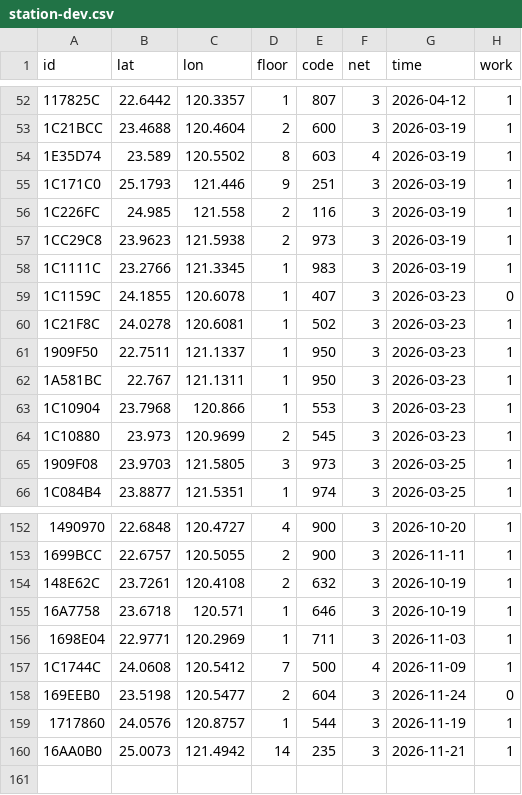
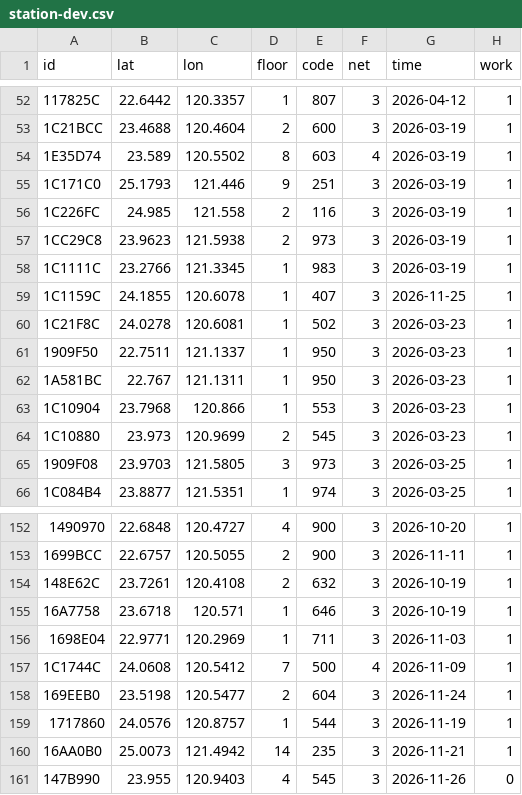
Before and after one commit to ExpTechTW/API, a CSV file: resource/station-dev.csv, drawn as a sheet; only a part is shown, gaps mark what is left out.

```diff
--- a/resource/station-dev.csv
+++ b/resource/station-dev.csv
@@ -58,3 +58,3 @@ id,lat,lon,floor,code,net,time,work
 1C1111C,23.2766,121.3345,1,983,3,2026-03-19,1
-1C1159C,24.1855,120.6078,1,407,3,2026-03-23,0
+1C1159C,24.1855,120.6078,1,407,3,2026-11-25,1
 1C21F8C,24.0278,120.6081,1,502,3,2026-03-23,1
@@ -157,4 +157,5 @@ id,lat,lon,floor,code,net,time,work
 1C1744C,24.0608,120.5412,7,500,4,2026-11-09,1
-169EEB0,23.5198,120.5477,2,604,3,2026-11-24,0
+169EEB0,23.5198,120.5477,2,604,3,2026-11-24,1
 1717860,24.0576,120.8757,1,544,3,2026-11-19,1
 16AA0B0,25.0073,121.4942,14,235,3,2026-11-21,1
+147B990,23.955,120.9403,4,545,3,2026-11-26,0
```
Also changed, not shown: resource/station.csv.
